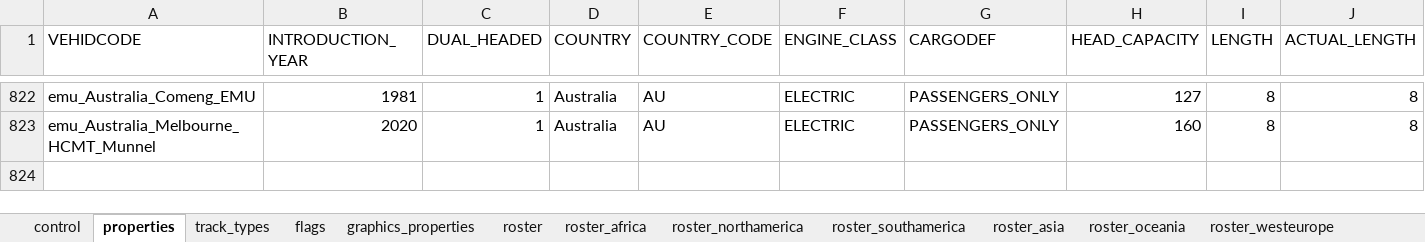
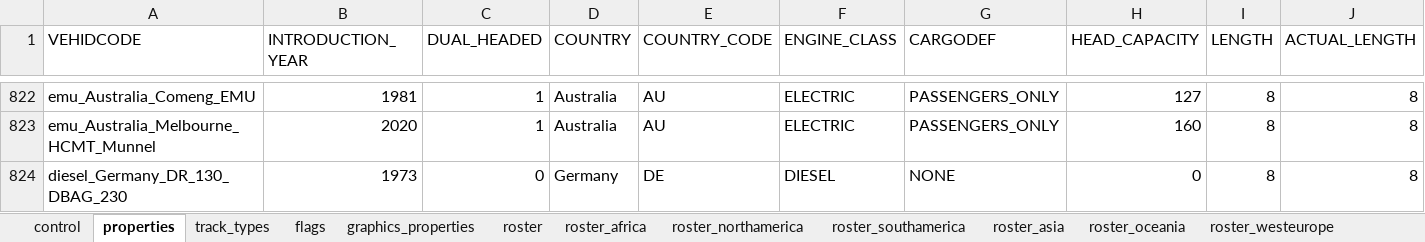
Before and after one commit to nemethviktor/2ccts_revival, an Excel workbook: tools/vehicle_report.xlsx, sheet properties, drawn as a sheet; only a part is shown, gaps mark what is left out; values as stored, in another font and other column widths than the file's, no borders; conditional formats and table styles not drawn; rows hold the shown columns only; the diff names each change by its address in the sheet, - before the commit and + after, or states it on an @@ line.

Commit message:
Add `DR 130/DBAG 230`

```diff
--- a/tools/vehicle_report.xlsx (sheet properties)
+++ b/tools/vehicle_report.xlsx (sheet properties)
+row 824: diesel_Germany_DR_130_DBAG_230 | 1973 | 0 | Germany | DE | DIESEL | NONE | 0 | 8 | 8
```
Also changed, not shown: sheet control, sheet roster, sheet track_types, sheet flags, sheet graphics_properties, 51 other files.
